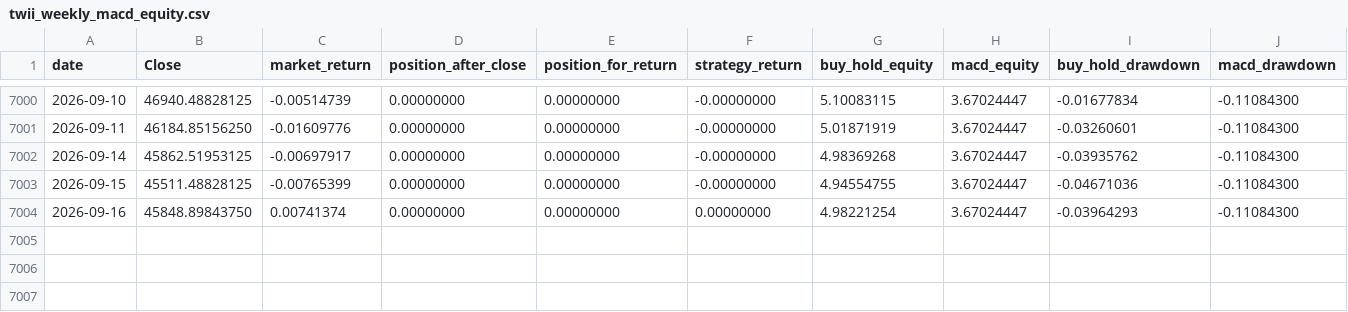
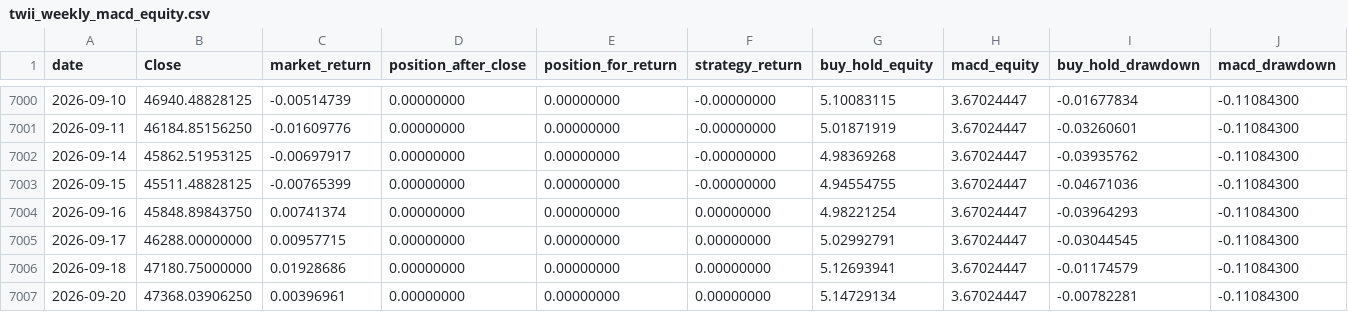
Before and after one commit to culolom/culolom-backtest, a CSV file: output/twii_weekly_macd_equity.csv, drawn as a sheet; only a part is shown, gaps mark what is left out.

```diff
--- a/output/twii_weekly_macd_equity.csv
+++ b/output/twii_weekly_macd_equity.csv
@@ -7004 +7004,4 @@
 2026-09-16,45848.89843750,0.00741374,0.00000000,0.00000000,0.00000000,4.98221254,3.67024447,-0.03964293,-0.11084300
+2026-09-17,46288.00000000,0.00957715,0.00000000,0.00000000,0.00000000,5.02992791,3.67024447,-0.03044545,-0.11084300
+2026-09-18,47180.75000000,0.01928686,0.00000000,0.00000000,0.00000000,5.12693941,3.67024447,-0.01174579,-0.11084300
+2026-09-20,47368.03906250,0.00396961,0.00000000,0.00000000,0.00000000,5.14729134,3.67024447,-0.00782281,-0.11084300
```
Also changed, not shown: 3 other files.
